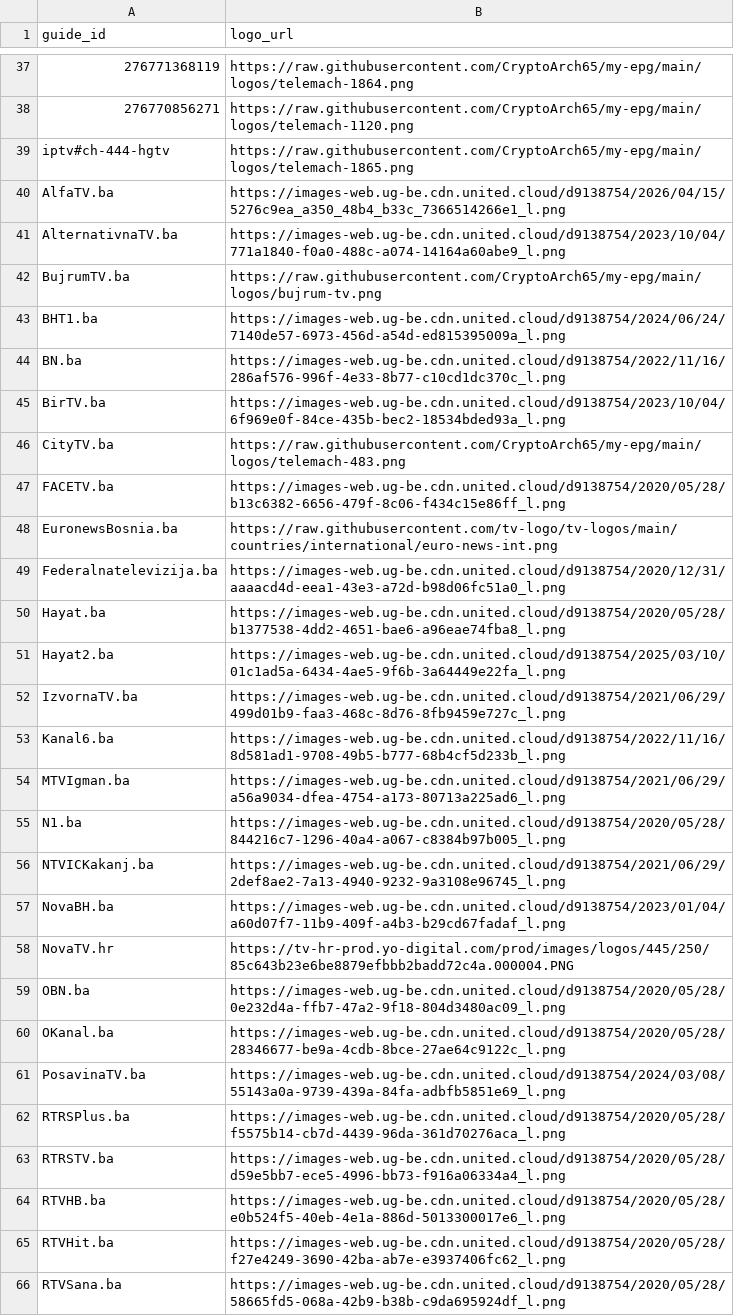
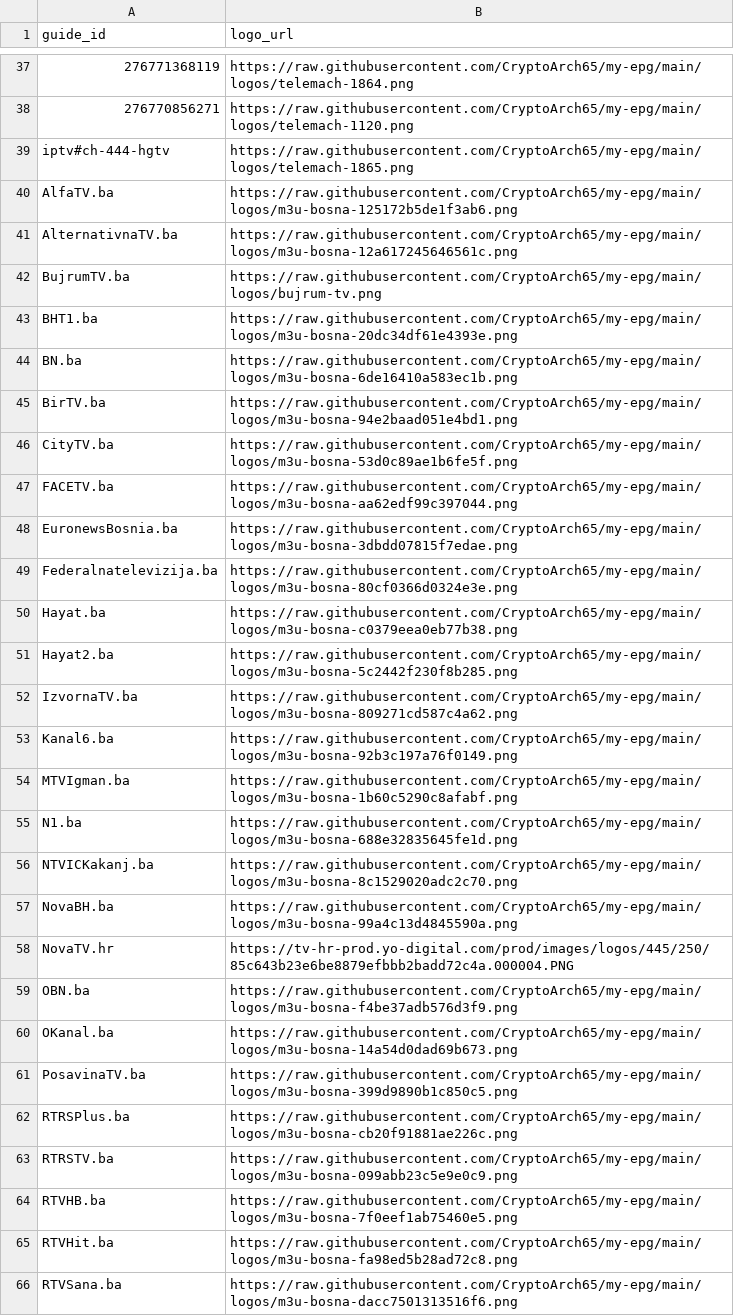
Before and after one commit to CryptoArch65/my-epg, a CSV file: config/bih-source-logos.csv, drawn as a sheet; only a part is shown, gaps mark what is left out; the diff covers the shown part only; the diff names each change by its address in the sheet, - before the commit and + after, or states it on an @@ line.

```diff
--- a/config/bih-source-logos.csv
+++ b/config/bih-source-logos.csv
-B40 (logo_url): https://images-web.ug-be.cdn.united.cloud/d9138754/2026/04/15/5276c9ea_a350_48b4_b33c_7366514266e1_l.png
+B40 (logo_url): https://raw.githubusercontent.com/CryptoArch65/my-epg/main/logos/m3u-bosna-125172b5de1f3ab6.png
-B41 (logo_url): https://images-web.ug-be.cdn.united.cloud/d9138754/2023/10/04/771a1840-f0a0-488c-a074-14164a60abe9_l.png
+B41 (logo_url): https://raw.githubusercontent.com/CryptoArch65/my-epg/main/logos/m3u-bosna-12a617245646561c.png
-B43 (logo_url): https://images-web.ug-be.cdn.united.cloud/d9138754/2024/06/24/7140de57-6973-456d-a54d-ed815395009a_l.png
+B43 (logo_url): https://raw.githubusercontent.com/CryptoArch65/my-epg/main/logos/m3u-bosna-20dc34df61e4393e.png
-B44 (logo_url): https://images-web.ug-be.cdn.united.cloud/d9138754/2022/11/16/286af576-996f-4e33-8b77-c10cd1dc370c_l.png
+B44 (logo_url): https://raw.githubusercontent.com/CryptoArch65/my-epg/main/logos/m3u-bosna-6de16410a583ec1b.png
-B45 (logo_url): https://images-web.ug-be.cdn.united.cloud/d9138754/2023/10/04/6f969e0f-84ce-435b-bec2-18534bded93a_l.png
+B45 (logo_url): https://raw.githubusercontent.com/CryptoArch65/my-epg/main/logos/m3u-bosna-94e2baad051e4bd1.png
-B46 (logo_url): https://raw.githubusercontent.com/CryptoArch65/my-epg/main/logos/telemach-483.png
+B46 (logo_url): https://raw.githubusercontent.com/CryptoArch65/my-epg/main/logos/m3u-bosna-53d0c89ae1b6fe5f.png
-B47 (logo_url): https://images-web.ug-be.cdn.united.cloud/d9138754/2020/05/28/b13c6382-6656-479f-8c06-f434c15e86ff_l.png
+B47 (logo_url): https://raw.githubusercontent.com/CryptoArch65/my-epg/main/logos/m3u-bosna-aa62edf99c397044.png
-B48 (logo_url): https://raw.githubusercontent.com/tv-logo/tv-logos/main/countries/international/euro-news-int.png
+B48 (logo_url): https://raw.githubusercontent.com/CryptoArch65/my-epg/main/logos/m3u-bosna-3dbdd07815f7edae.png
-B49 (logo_url): https://images-web.ug-be.cdn.united.cloud/d9138754/2020/12/31/aaaacd4d-eea1-43e3-a72d-b98d06fc51a0_l.png
+B49 (logo_url): https://raw.githubusercontent.com/CryptoArch65/my-epg/main/logos/m3u-bosna-80cf0366d0324e3e.png
-B50 (logo_url): https://images-web.ug-be.cdn.united.cloud/d9138754/2020/05/28/b1377538-4dd2-4651-bae6-a96eae74fba8_l.png
+B50 (logo_url): https://raw.githubusercontent.com/CryptoArch65/my-epg/main/logos/m3u-bosna-c0379eea0eb77b38.png
-B51 (logo_url): https://images-web.ug-be.cdn.united.cloud/d9138754/2025/03/10/01c1ad5a-6434-4ae5-9f6b-3a64449e22fa_l.png
+B51 (logo_url): https://raw.githubusercontent.com/CryptoArch65/my-epg/main/logos/m3u-bosna-5c2442f230f8b285.png
-B52 (logo_url): https://images-web.ug-be.cdn.united.cloud/d9138754/2021/06/29/499d01b9-faa3-468c-8d76-8fb9459e727c_l.png
+B52 (logo_url): https://raw.githubusercontent.com/CryptoArch65/my-epg/main/logos/m3u-bosna-809271cd587c4a62.png
-B53 (logo_url): https://images-web.ug-be.cdn.united.cloud/d9138754/2022/11/16/8d581ad1-9708-49b5-b777-68b4cf5d233b_l.png
+B53 (logo_url): https://raw.githubusercontent.com/CryptoArch65/my-epg/main/logos/m3u-bosna-92b3c197a76f0149.png
-B54 (logo_url): https://images-web.ug-be.cdn.united.cloud/d9138754/2021/06/29/a56a9034-dfea-4754-a173-80713a225ad6_l.png
+B54 (logo_url): https://raw.githubusercontent.com/CryptoArch65/my-epg/main/logos/m3u-bosna-1b60c5290c8afabf.png
-B55 (logo_url): https://images-web.ug-be.cdn.united.cloud/d9138754/2020/05/28/844216c7-1296-40a4-a067-c8384b97b005_l.png
+B55 (logo_url): https://raw.githubusercontent.com/CryptoArch65/my-epg/main/logos/m3u-bosna-688e32835645fe1d.png
-B56 (logo_url): https://images-web.ug-be.cdn.united.cloud/d9138754/2021/06/29/2def8ae2-7a13-4940-9232-9a3108e96745_l.png
+B56 (logo_url): https://raw.githubusercontent.com/CryptoArch65/my-epg/main/logos/m3u-bosna-8c1529020adc2c70.png
-B57 (logo_url): https://images-web.ug-be.cdn.united.cloud/d9138754/2023/01/04/a60d07f7-11b9-409f-a4b3-b29cd67fadaf_l.png
+B57 (logo_url): https://raw.githubusercontent.com/CryptoArch65/my-epg/main/logos/m3u-bosna-99a4c13d4845590a.png
-B59 (logo_url): https://images-web.ug-be.cdn.united.cloud/d9138754/2020/05/28/0e232d4a-ffb7-47a2-9f18-804d3480ac09_l.png
+B59 (logo_url): https://raw.githubusercontent.com/CryptoArch65/my-epg/main/logos/m3u-bosna-f4be37adb576d3f9.png
-B60 (logo_url): https://images-web.ug-be.cdn.united.cloud/d9138754/2020/05/28/28346677-be9a-4cdb-8bce-27ae64c9122c_l.png
+B60 (logo_url): https://raw.githubusercontent.com/CryptoArch65/my-epg/main/logos/m3u-bosna-14a54d0dad69b673.png
-B61 (logo_url): https://images-web.ug-be.cdn.united.cloud/d9138754/2024/03/08/55143a0a-9739-439a-84fa-adbfb5851e69_l.png
+B61 (logo_url): https://raw.githubusercontent.com/CryptoArch65/my-epg/main/logos/m3u-bosna-399d9890b1c850c5.png
-B62 (logo_url): https://images-web.ug-be.cdn.united.cloud/d9138754/2020/05/28/f5575b14-cb7d-4439-96da-361d70276aca_l.png
+B62 (logo_url): https://raw.githubusercontent.com/CryptoArch65/my-epg/main/logos/m3u-bosna-cb20f91881ae226c.png
-B63 (logo_url): https://images-web.ug-be.cdn.united.cloud/d9138754/2020/05/28/d59e5bb7-ece5-4996-bb73-f916a06334a4_l.png
+B63 (logo_url): https://raw.githubusercontent.com/CryptoArch65/my-epg/main/logos/m3u-bosna-099abb23c5e9e0c9.png
-B64 (logo_url): https://images-web.ug-be.cdn.united.cloud/d9138754/2020/05/28/e0b524f5-40eb-4e1a-886d-5013300017e6_l.png
+B64 (logo_url): https://raw.githubusercontent.com/CryptoArch65/my-epg/main/logos/m3u-bosna-7f0eef1ab75460e5.png
-B65 (logo_url): https://images-web.ug-be.cdn.united.cloud/d9138754/2020/05/28/f27e4249-3690-42ba-ab7e-e3937406fc62_l.png
+B65 (logo_url): https://raw.githubusercontent.com/CryptoArch65/my-epg/main/logos/m3u-bosna-fa98ed5b28ad72c8.png
-B66 (logo_url): https://images-web.ug-be.cdn.united.cloud/d9138754/2020/05/28/58665fd5-068a-42b9-b38b-c9da695924df_l.png
+B66 (logo_url): https://raw.githubusercontent.com/CryptoArch65/my-epg/main/logos/m3u-bosna-dacc7501313516f6.png
```
Also changed, not shown: 4 added rows and 12 edited cells elsewhere in this file, 41 other files.
